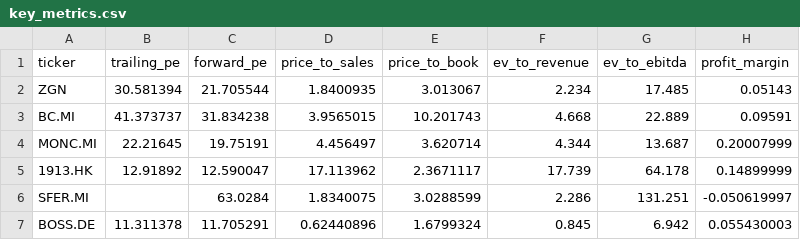
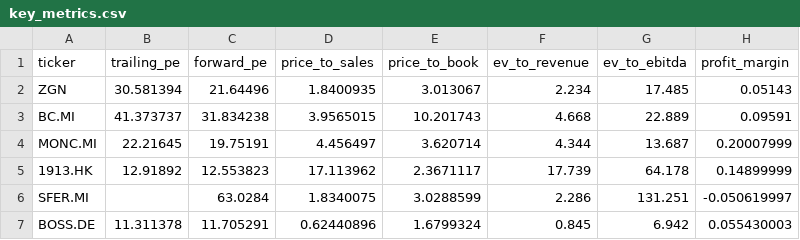
Before and after one commit to iliash-git/zegna-luxury-dashboard, a CSV file: data/key_metrics.csv, drawn as a sheet; only a part is shown; the diff names each change by its address in the sheet, - before the commit and + after, or states it on an @@ line.

```diff
--- a/data/key_metrics.csv
+++ b/data/key_metrics.csv
-C2 (forward_pe): 21.705544
+C2 (forward_pe): 21.64496
-C5 (forward_pe): 12.590047
+C5 (forward_pe): 12.553823
```
Also changed, not shown: data/price_history.csv, 1 other file.
